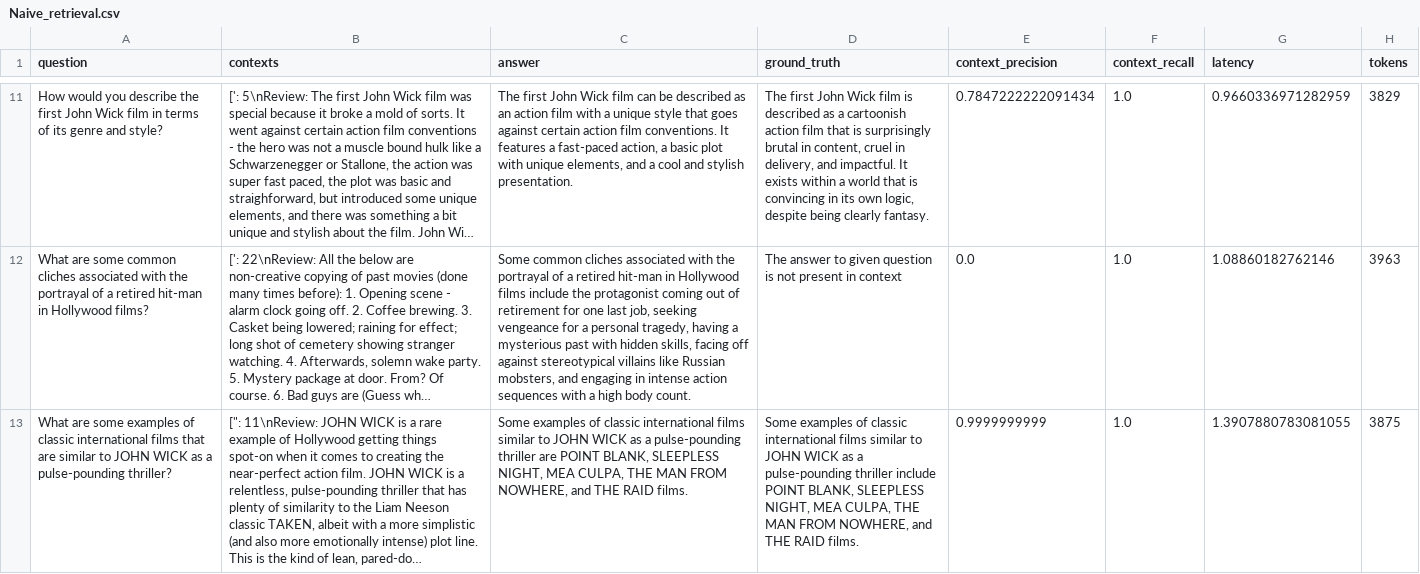
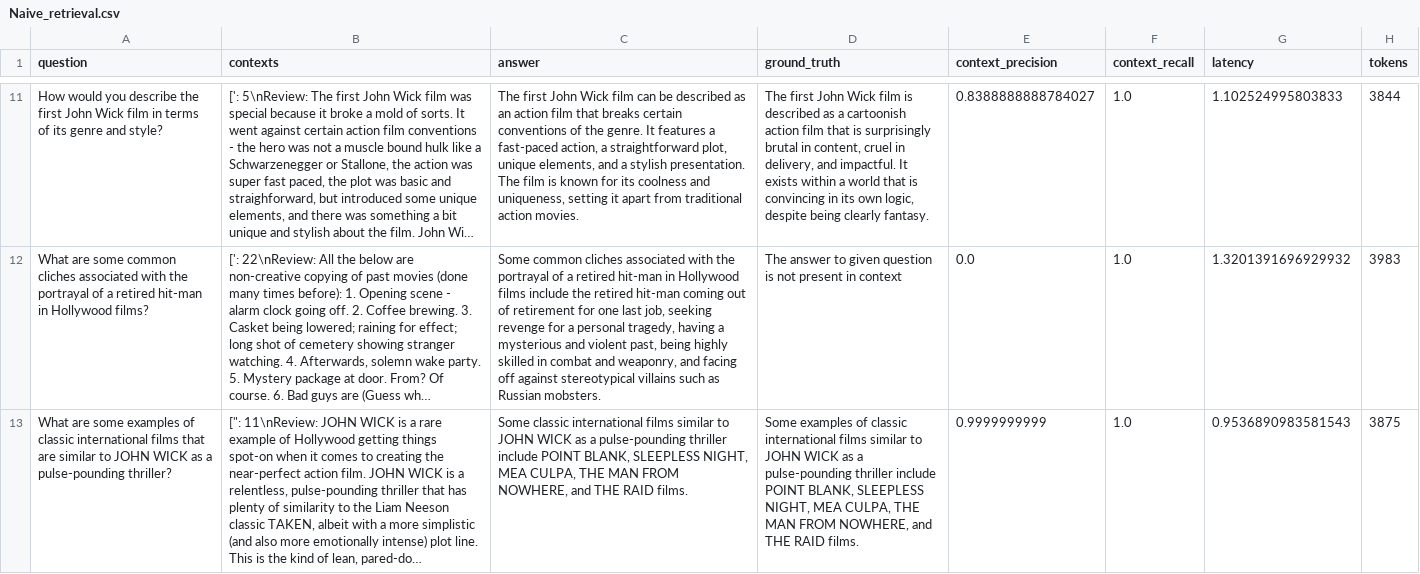
Before and after one commit to rchrdgwr/AIE4, a CSV file: Week 7/Day 2/datasets/Naive_retrieval.csv, drawn as a sheet; only a part is shown, gaps mark what is left out; long unchanged cells end in …; the diff covers the shown part only; the diff names each change by its address in the sheet, - before the commit and + after, or states it on an @@ line.

```diff
--- a/Week 7/Day 2/datasets/Naive_retrieval.csv
+++ b/Week 7/Day 2/datasets/Naive_retrieval.csv
-C11 (answer): …action film with a unique style that goes against certain action film conventions. It features a fast-paced action, a basic plot with unique elements, and a cool and stylish presentation.
+C11 (answer): …action film that breaks certain conventions of the genre. It features a fast-paced action, a straightforward plot, unique elements, and a stylish presentation. The film is known for its coolness and uniqueness, setting it apart from traditional action movies.
-E11 (context_precision): 0.7847222222091434
+E11 (context_precision): 0.8388888888784027
-G11 (latency): 0.9660336971282959
+G11 (latency): 1.102524995803833
-H11 (tokens): 3829
+H11 (tokens): 3844
-C12 (answer): …include the protagonist coming out of retirement for one last job, seeking vengeance for a personal tragedy, having a mysterious past with hidden skills, facing off against stereotypical villains like Russian mobsters, and engaging in intense action sequences with a high body count.
+C12 (answer): …include the retired hit-man coming out of retirement for one last job, seeking revenge for a personal tragedy, having a mysterious and violent past, being highly skilled in combat and weaponry, and facing off against stereotypical villains such as Russian mobsters.
-G12 (latency): 1.08860182762146
+G12 (latency): 1.3201391696929932
-H12 (tokens): 3963
+H12 (tokens): 3983
-C13 (answer): Some examples of classic international films similar to JOHN WICK as a pulse-pounding thriller are POINT BLANK,…
+C13 (answer): Some classic international films similar to JOHN WICK as a pulse-pounding thriller include POINT BLANK,…
-G13 (latency): 1.3907880783081055
+G13 (latency): 0.9536890983581543
```
Also changed, not shown: 112 edited cells elsewhere in this file, Week 7/Day 2/datasets/BM25_retrieval.csv, Week 7/Day 2/datasets/MultiQuery_retrieval.csv, 4 other files.
